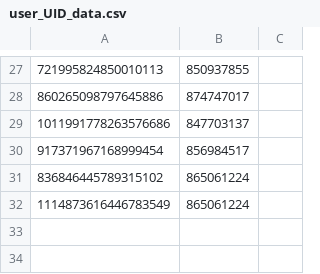
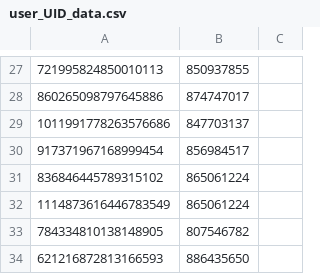
Before and after one commit to sumaa0219/genshin-Artifacter, a CSV file: assetData/user_UID_data.csv, drawn as a sheet; only a part is shown, gaps mark what is left out.

```diff
--- a/assetData/user_UID_data.csv
+++ b/assetData/user_UID_data.csv
@@ -32 +32,3 @@
 1114873616446783549,865061224,
+784334810138148905,807546782,
+621216872813166593,886435650,
```
Also changed, not shown: 8 other files.
